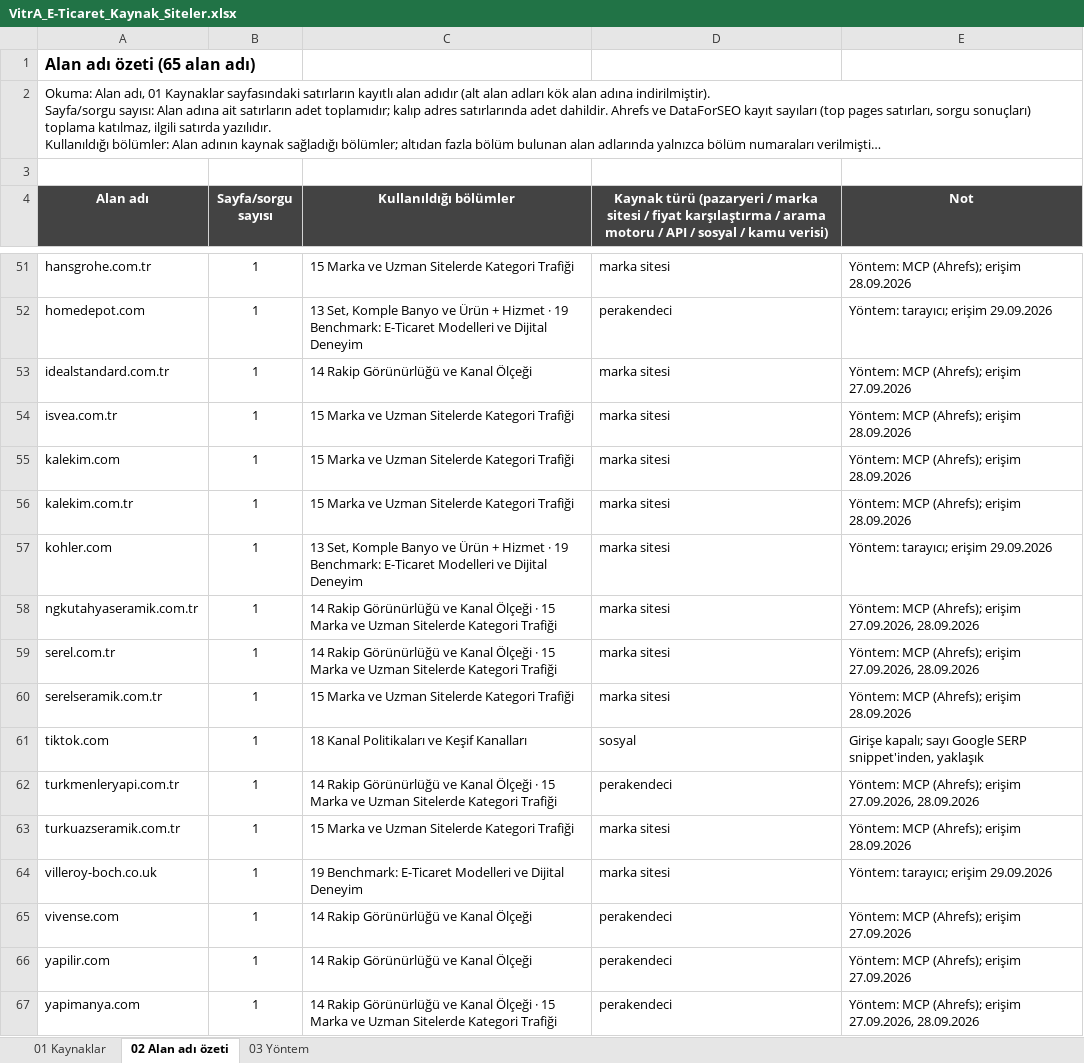
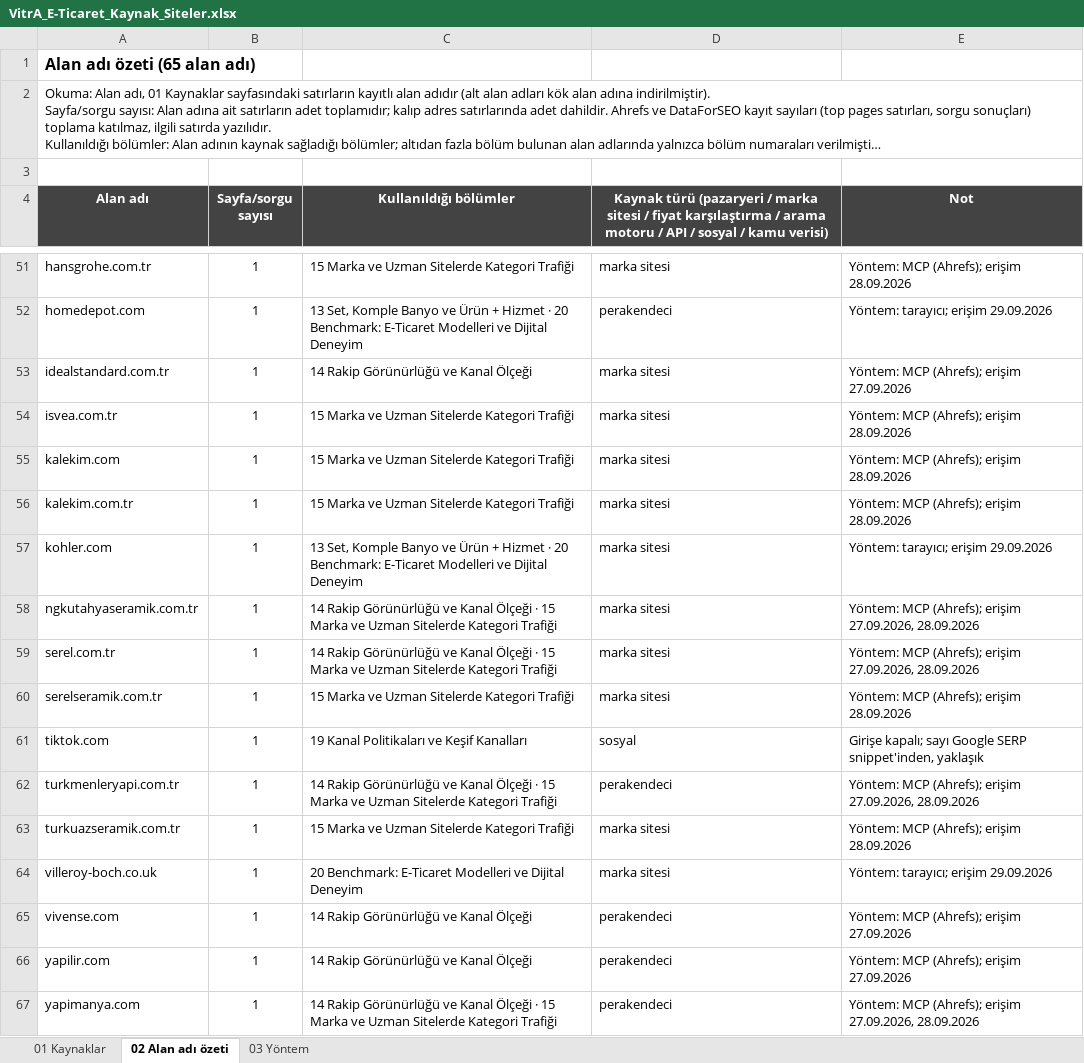
Before and after one commit to erdogan1ozdemir/vitra-e-ticaret-buyume-firsatlari, an Excel workbook: VitrA_E-Ticaret_Kaynak_Siteler.xlsx, sheet 02 Alan adı özeti, drawn as a sheet; only a part is shown, gaps mark what is left out; long unchanged cells end in …; values as stored, in another font and other column widths than the file's, no borders; the diff covers the shown part only; the diff names each change by its address in the sheet, - before the commit and + after, or states it on an @@ line.

```diff
--- a/VitrA_E-Ticaret_Kaynak_Siteler.xlsx (sheet 02 Alan adı özeti)
+++ b/VitrA_E-Ticaret_Kaynak_Siteler.xlsx (sheet 02 Alan adı özeti)
-C52 (Kullanıldığı bölümler): …Hizmet · 19 Benchmark: E-Ticaret…
+C52 (Kullanıldığı bölümler): …Hizmet · 20 Benchmark: E-Ticaret…
-C57 (Kullanıldığı bölümler): …Hizmet · 19 Benchmark: E-Ticaret…
+C57 (Kullanıldığı bölümler): …Hizmet · 20 Benchmark: E-Ticaret…
-C61 (Kullanıldığı bölümler): 18 Kanal Politikaları ve Keşif Kanalları
+C61 (Kullanıldığı bölümler): 19 Kanal Politikaları ve Keşif Kanalları
-C64 (Kullanıldığı bölümler): 19 Benchmark: E-Ticaret…
+C64 (Kullanıldığı bölümler): 20 Benchmark: E-Ticaret…
```
Also changed, not shown: 6 added rows, 6 removed rows and 36 edited cells elsewhere in this sheet, sheet 01 Kaynaklar, sheet 03 Yöntem, 3 other files.
